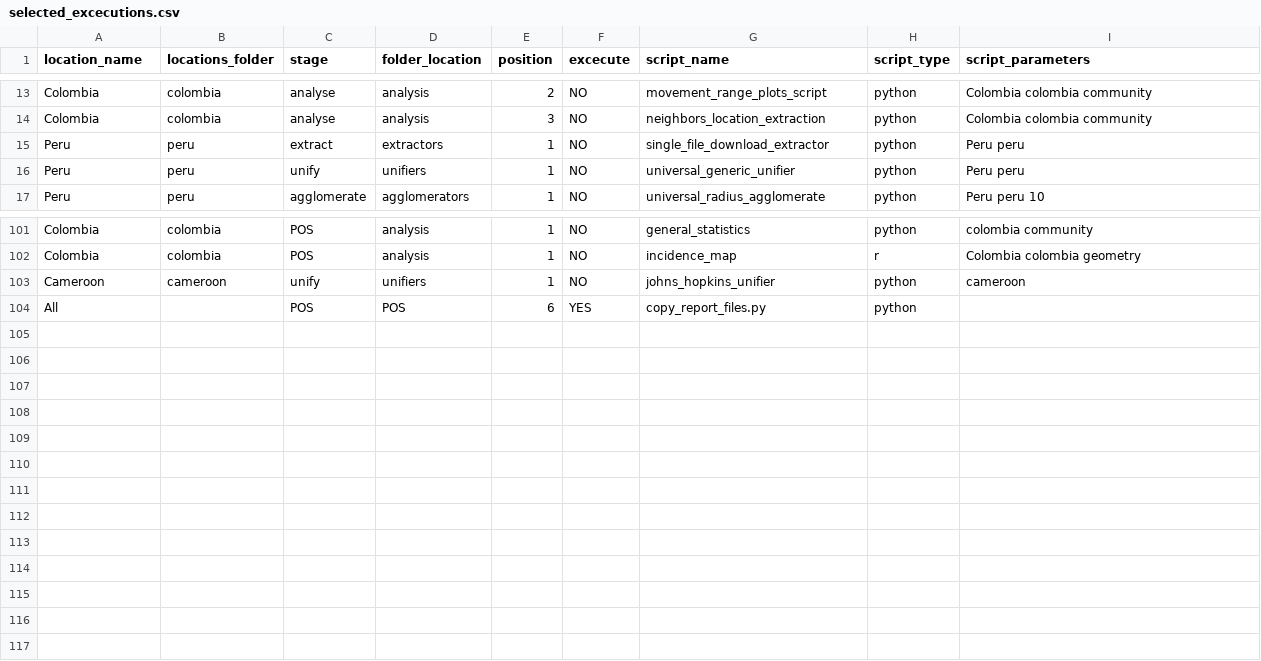
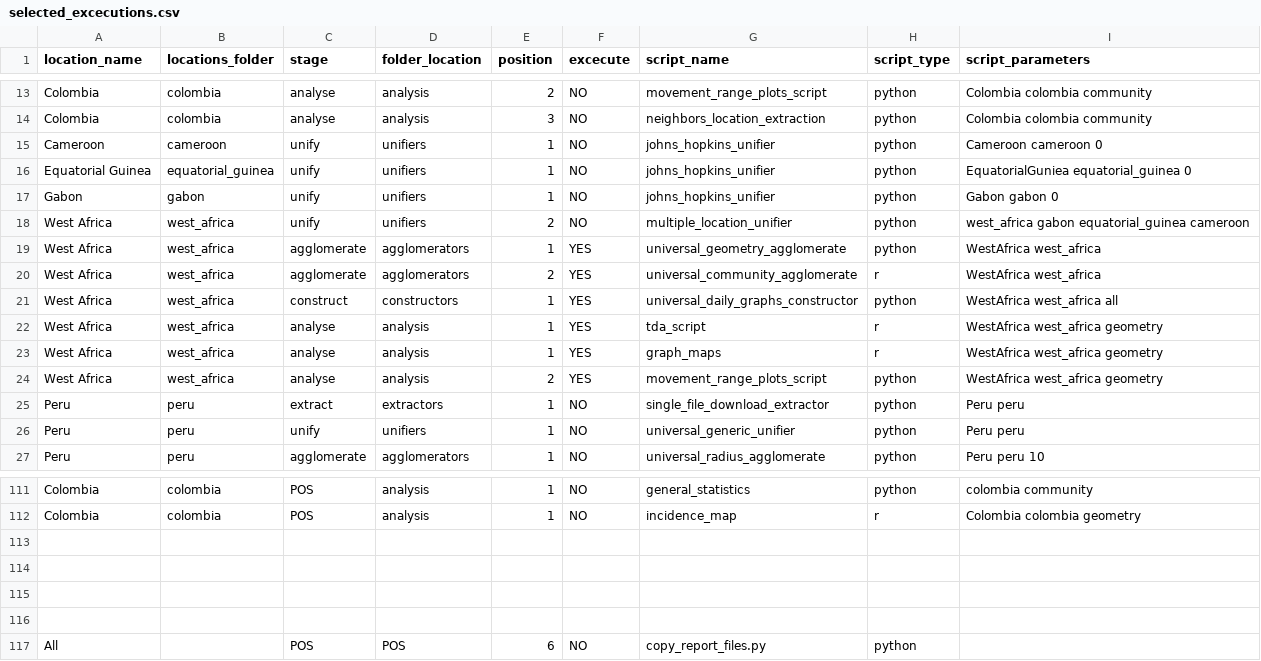
Before and after one commit to Data-Lama/covid_geoinsights_pipeline, a CSV file: pipeline_scripts/configuration/selected_excecutions.csv, drawn as a sheet; only a part is shown, gaps mark what is left out.

Commit message:
West Africa

```diff
--- a/pipeline_scripts/configuration/selected_excecutions.csv
+++ b/pipeline_scripts/configuration/selected_excecutions.csv
@@ -14,2 +14,12 @@ Colombia,colombia,analyse,analysis,2,NO,movement_range_plots_script,python,Colom
 Colombia,colombia,analyse,analysis,3,NO,neighbors_location_extraction,python,Colombia colombia community
+Cameroon,cameroon,unify,unifiers,1,NO,johns_hopkins_unifier,python,Cameroon cameroon 0
+Equatorial Guinea,equatorial_guinea,unify,unifiers,1,NO,johns_hopkins_unifier,python,EquatorialGuniea equatorial_guinea 0
+Gabon,gabon,unify,unifiers,1,NO,johns_hopkins_unifier,python,Gabon gabon 0
+West Africa,west_africa,unify,unifiers,2,NO,multiple_location_unifier,python,west_africa gabon equatorial_guinea cameroon
+West Africa,west_africa,agglomerate,agglomerators,1,YES,universal_geometry_agglomerate,python,WestAfrica west_africa
+West Africa,west_africa,agglomerate,agglomerators,2,YES,universal_community_agglomerate,r,WestAfrica west_africa
+West Africa,west_africa,construct,constructors,1,YES,universal_daily_graphs_constructor,python,WestAfrica west_africa all
+West Africa,west_africa,analyse,analysis,1,YES,tda_script,r,WestAfrica west_africa geometry
+West Africa,west_africa,analyse,analysis,1,YES,graph_maps,r,WestAfrica west_africa geometry
+West Africa,west_africa,analyse,analysis,2,YES,movement_range_plots_script,python,WestAfrica west_africa geometry
 Peru,peru,extract,extractors,1,NO,single_file_download_extractor,python,Peru peru
@@ -102,3 +112,6 @@ Colombia,colombia,POS,analysis,1,NO,general_statistics,python,colombia community
 Colombia,colombia,POS,analysis,1,NO,incidence_map,r,Colombia colombia geometry
-Cameroon,cameroon,unify,unifiers,1,NO,johns_hopkins_unifier,python,cameroon
-All,,POS,POS,6,YES,copy_report_files.py,python
+,,,,,,,,
+,,,,,,,,
+,,,,,,,,
+,,,,,,,,
+All,,POS,POS,6,NO,copy_report_files.py,python,
```
Also changed, not shown: pipeline_scripts/configuration/facebook_extraction.csv, 12 other files.
